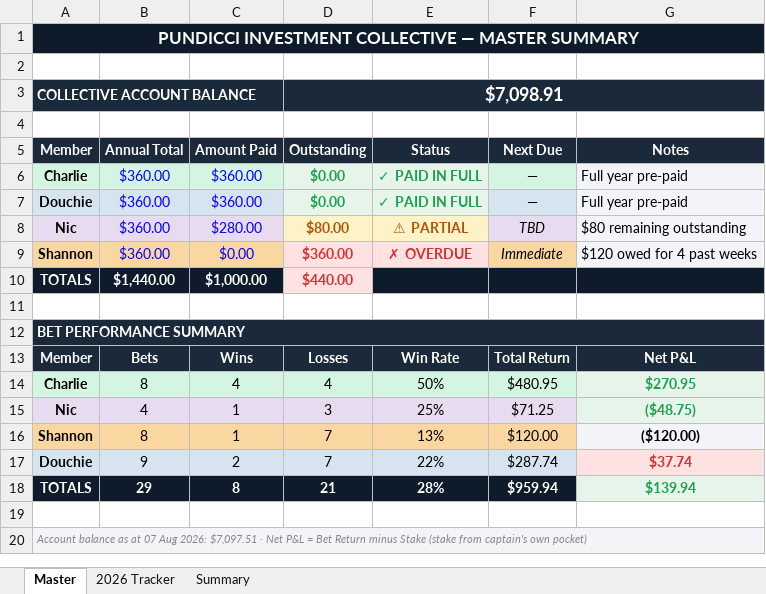
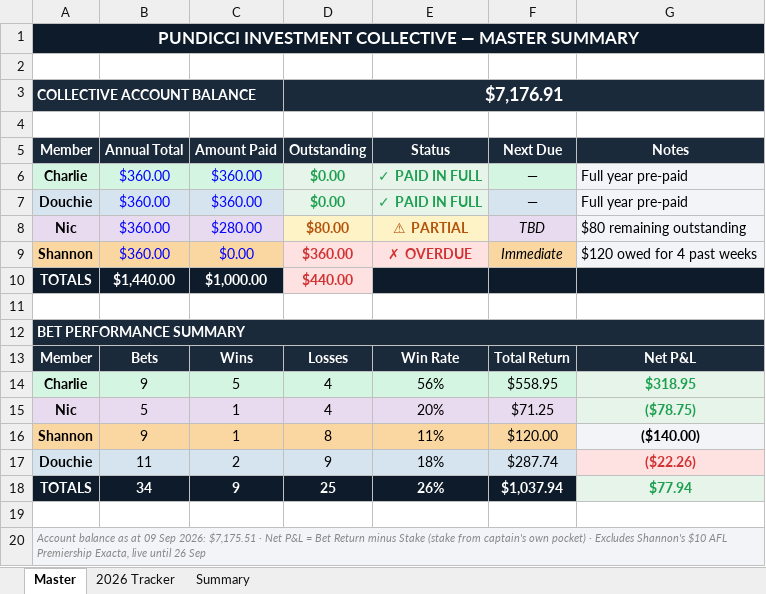
Before and after one commit to investmentcollective/pundicci, an Excel workbook: PIC_2026_Tracker.xlsx, sheet Master, drawn as a sheet; values as stored, in another font and other column widths than the file's, no borders; removed rows and columns are numbered as before the commit, all else as after; the diff names each change by its address in the sheet, - before the commit and + after, or states it on an @@ line.

```diff
--- a/PIC_2026_Tracker.xlsx (sheet Master)
+++ b/PIC_2026_Tracker.xlsx (sheet Master)
-D3 (Outstanding): $7,098.91
+D3 (Outstanding): $7,176.91
-row 14: Charlie | 8 | 4 | 4 | 50% | $480.95 | $270.95
+row 14: Charlie | 9 | 5 | 4 | 56% | $558.95 | $318.95
-B15 (Annual Total): 4
+B15 (Annual Total): 5
-D15 (Outstanding): 3
+D15 (Outstanding): 4
-E15 (Status): 25%
+E15 (Status): 20%
-G15 (Notes): ($48.75)
+G15 (Notes): ($78.75)
-B16 (Annual Total): 8
+B16 (Annual Total): 9
-D16 (Outstanding): 7
+D16 (Outstanding): 8
-E16 (Status): 13%
+E16 (Status): 11%
-G16 (Notes): ($120.00)
+G16 (Notes): ($140.00)
-B17 (Annual Total): 9
+B17 (Annual Total): 11
-D17 (Outstanding): 7
+D17 (Outstanding): 9
-E17 (Status): 22%
+E17 (Status): 18%
-G17 (Notes): $37.74
+G17 (Notes): ($22.26)
-row 18: TOTALS | 29 | 8 | 21 | 28% | $959.94 | $139.94
+row 18: TOTALS | 34 | 9 | 25 | 26% | $1,037.94 | $77.94
-A20 (Member): …as at 07 Aug 2026: $7,097.51 · Net P&L = Bet Return minus Stake (stake from captain's own pocket)
+A20 (Member): …as at 09 Sep 2026: $7,175.51 · Net P&L = Bet Return minus Stake (stake from captain's own pocket) · Excludes Shannon's $10 AFL Premiership Exacta, live until 26 Sep
```
Also changed, not shown: sheet 2026 Tracker, sheet Summary, 10 other files.
